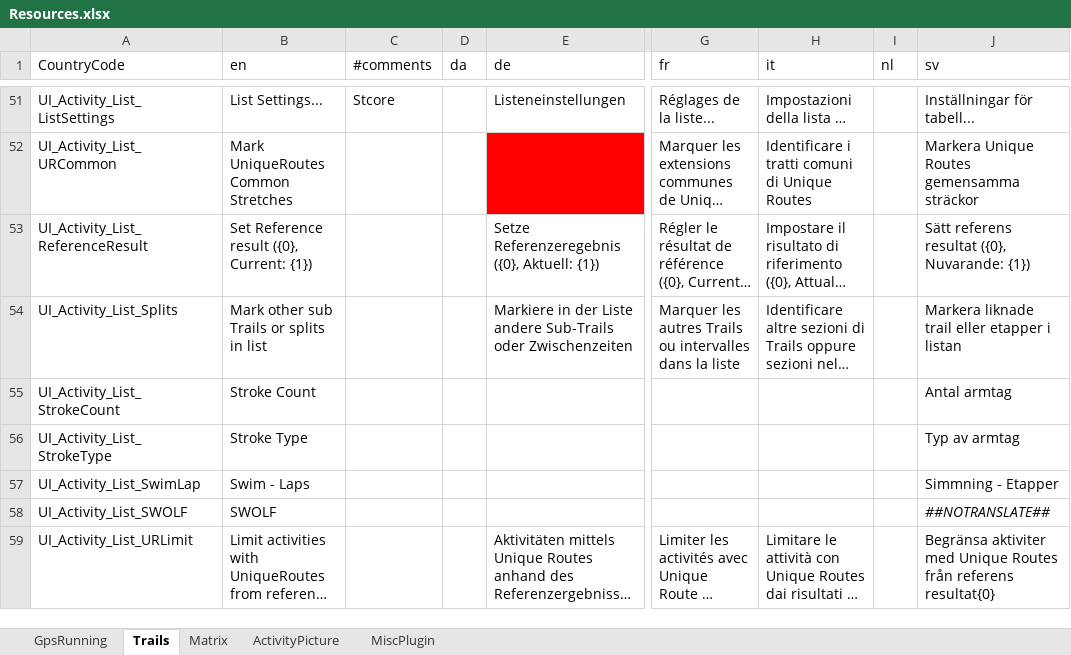
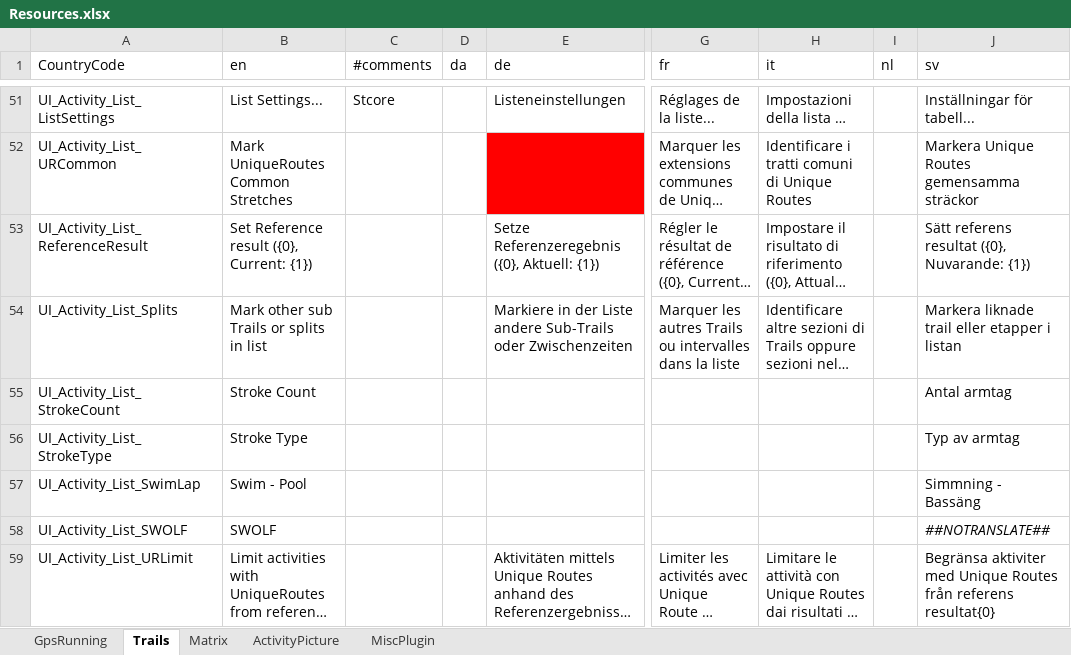
Before and after one commit to gerhardol/trails, an Excel workbook: Resources.xlsx, sheet Trails, drawn as a sheet; only a part is shown, gaps mark what is left out; long unchanged cells end in …; values as stored, in another font and other column widths than the file's, no borders; charts and pictures and conditional formats not drawn; the diff names each change by its address in the sheet, - before the commit and + after, or states it on an @@ line.

Commit message:
Rename Swim - Splits to Swim - Pool

```diff
--- a/Resources.xlsx (sheet Trails)
+++ b/Resources.xlsx (sheet Trails)
-B57 (en): Swim - Laps
+B57 (en): Swim - Pool
-J57 (sv): Simmning - Etapper
+J57 (sv): Simmning - Bassäng
```
Also changed, not shown: 3 other files.
